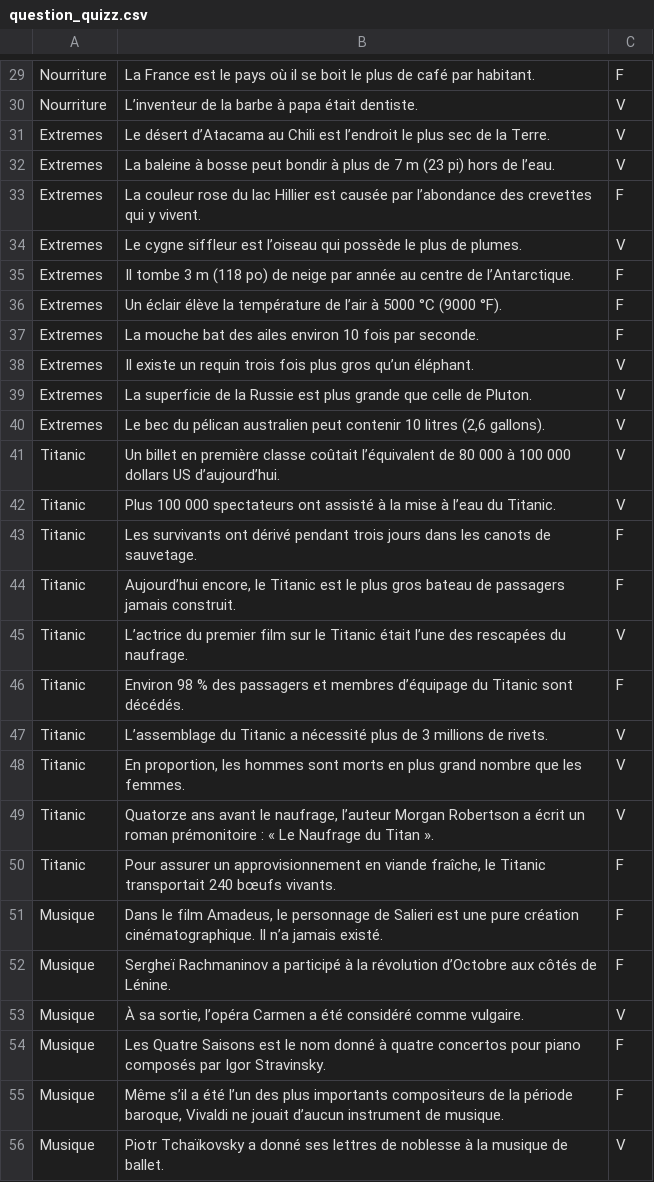
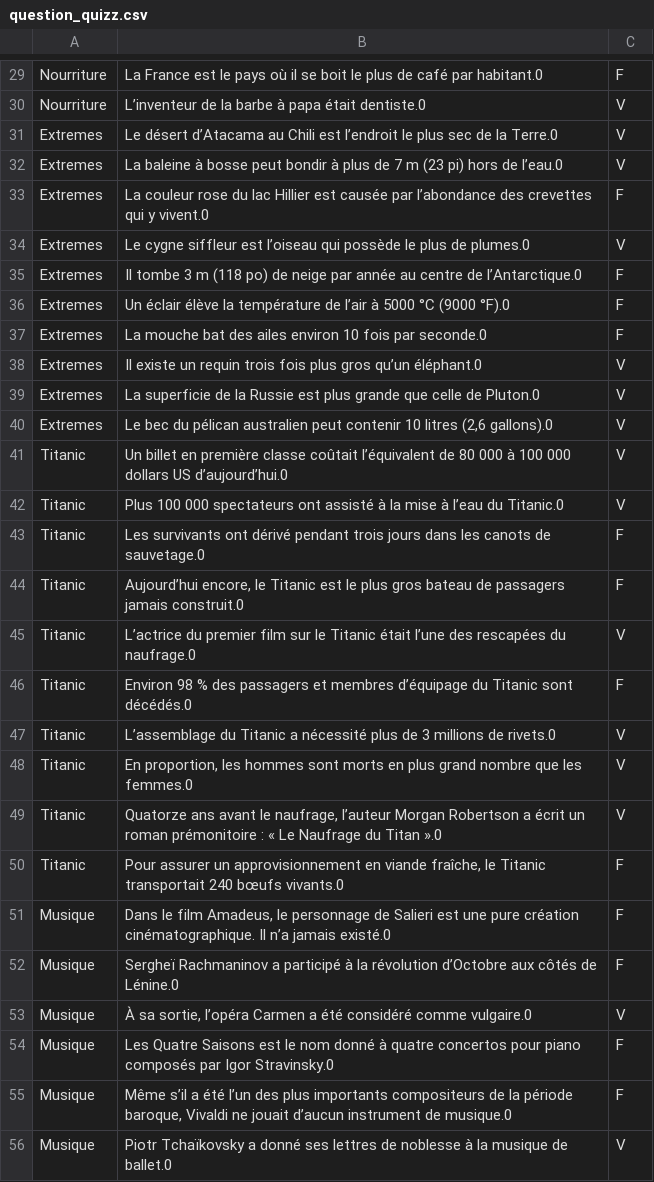
Before and after one commit to Belzenef/BimQuiz, a CSV file: question_quizz.csv, drawn as a sheet; only a part is shown, gaps mark what is left out; the diff covers the shown part only; the diff names each change by its address in the sheet, - before the commit and + after, or states it on an @@ line.

```diff
--- a/question_quizz.csv
+++ b/question_quizz.csv
-B29: …café par habitant.
+B29: …café par habitant.0
-B30: …papa était dentiste.
+B30: …papa était dentiste.0
-B31: …de la Terre.
+B31: …de la Terre.0
-B32: …hors de l’eau.
+B32: …hors de l’eau.0
-B33: …qui y vivent.
+B33: …qui y vivent.0
-B34: …plus de plumes.
+B34: …plus de plumes.0
-B35: …centre de l’Antarctique.
+B35: …centre de l’Antarctique.0
-B36: …°C (9000 °F).
+B36: …°C (9000 °F).0
-B37: …fois par seconde.
+B37: …fois par seconde.0
-B38: …gros qu’un éléphant.
+B38: …gros qu’un éléphant.0
-B39: …celle de Pluton.
+B39: …celle de Pluton.0
-B40: …litres (2,6 gallons).
+B40: …litres (2,6 gallons).0
-B41: …dollars US d’aujourd’hui.
+B41: …dollars US d’aujourd’hui.0
-B42: …l’eau du Titanic.
+B42: …l’eau du Titanic.0
-B43: …canots de sauvetage.
+B43: …canots de sauvetage.0
-B44: …passagers jamais construit.
+B44: …passagers jamais construit.0
-B45: …rescapées du naufrage.
+B45: …rescapées du naufrage.0
-B46: …Titanic sont décédés.
+B46: …Titanic sont décédés.0
-B47: …millions de rivets.
+B47: …millions de rivets.0
-B48: …que les femmes.
+B48: …que les femmes.0
-B49: …du Titan ».
+B49: …du Titan ».0
-B50: …240 bœufs vivants.
+B50: …240 bœufs vivants.0
-B51: …n’a jamais existé.
+B51: …n’a jamais existé.0
-B52: …côtés de Lénine.
+B52: …côtés de Lénine.0
-B53: …considéré comme vulgaire.
+B53: …considéré comme vulgaire.0
-B54: …par Igor Stravinsky.
+B54: …par Igor Stravinsky.0
-B55: …instrument de musique.
+B55: …instrument de musique.0
-B56: …musique de ballet.
+B56: …musique de ballet.0
```
Also changed, not shown: 112 edited cells elsewhere in this file.
